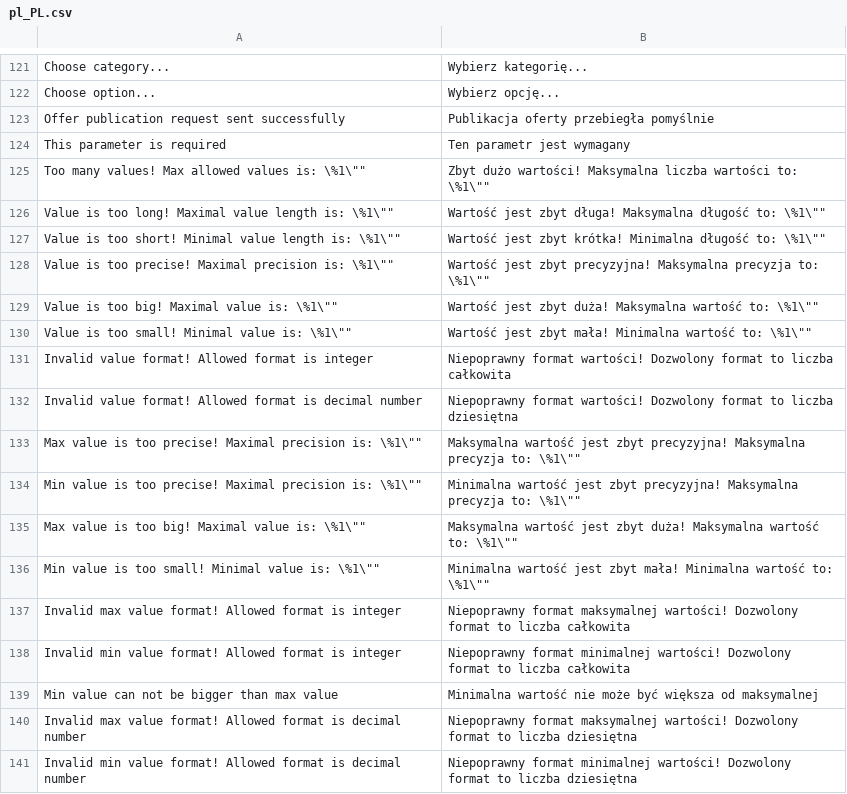
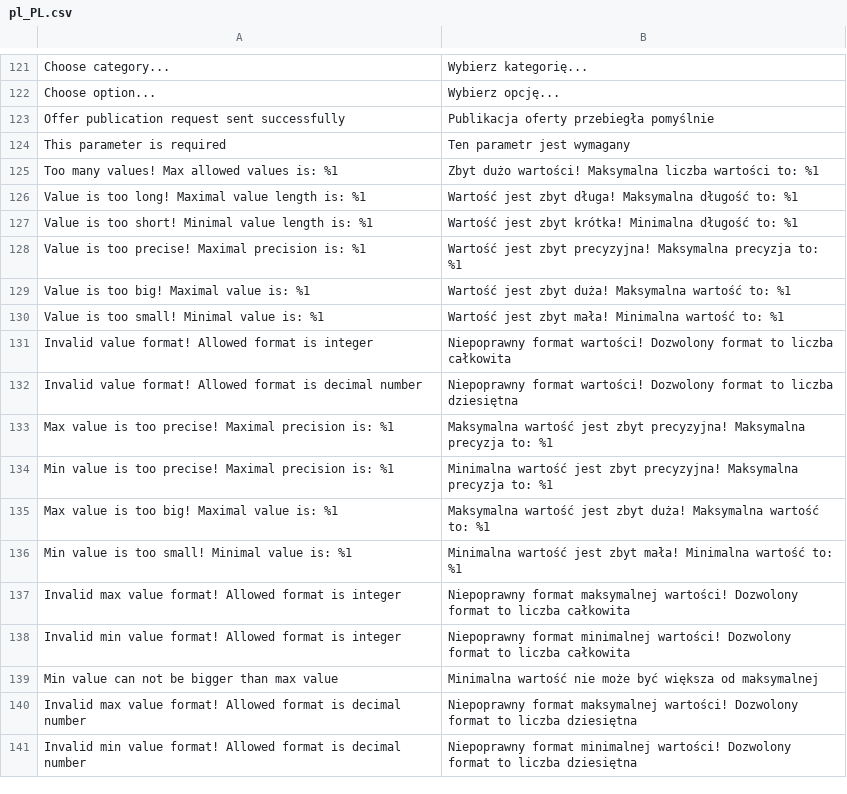
Before and after one commit to macopedia/magento2-allegro, a CSV file: i18n/pl_PL.csv, drawn as a sheet; only a part is shown, gaps mark what is left out.

Commit message:
Refactor and fixes
-Fix problem with special price
-Fix typos in translations
-Fix issue with vat id

```diff
--- a/i18n/pl_PL.csv
+++ b/i18n/pl_PL.csv
@@ -124,14 +124,14 @@
 "This parameter is required","Ten parametr jest wymagany"
-"Too many values! Max allowed values is: \"%1\"","Zbyt dużo wartości! Maksymalna liczba wartości to: \"%1\""
-"Value is too long! Maximal value length is: \"%1\"","Wartość jest zbyt długa! Maksymalna długość to: \"%1\""
-"Value is too short! Minimal value length is: \"%1\"","Wartość jest zbyt krótka! Minimalna długość to: \"%1\""
-"Value is too precise! Maximal precision is: \"%1\"","Wartość jest zbyt precyzyjna! Maksymalna precyzja to: \"%1\""
-"Value is too big! Maximal value is: \"%1\"","Wartość jest zbyt duża! Maksymalna wartość to: \"%1\""
-"Value is too small! Minimal value is: \"%1\"","Wartość jest zbyt mała! Minimalna wartość to: \"%1\""
+"Too many values! Max allowed values is: %1","Zbyt dużo wartości! Maksymalna liczba wartości to: %1"
+"Value is too long! Maximal value length is: %1","Wartość jest zbyt długa! Maksymalna długość to: %1"
+"Value is too short! Minimal value length is: %1","Wartość jest zbyt krótka! Minimalna długość to: %1"
+"Value is too precise! Maximal precision is: %1","Wartość jest zbyt precyzyjna! Maksymalna precyzja to: %1"
+"Value is too big! Maximal value is: %1","Wartość jest zbyt duża! Maksymalna wartość to: %1"
+"Value is too small! Minimal value is: %1","Wartość jest zbyt mała! Minimalna wartość to: %1"
 "Invalid value format! Allowed format is integer","Niepoprawny format wartości! Dozwolony format to liczba całkowita"
 "Invalid value format! Allowed format is decimal number","Niepoprawny format wartości! Dozwolony format to liczba dziesiętna"
-"Max value is too precise! Maximal precision is: \"%1\"","Maksymalna wartość jest zbyt precyzyjna! Maksymalna precyzja to: \"%1\""
-"Min value is too precise! Maximal precision is: \"%1\"","Minimalna wartość jest zbyt precyzyjna! Maksymalna precyzja to: \"%1\""
-"Max value is too big! Maximal value is: \"%1\"","Maksymalna wartość jest zbyt duża! Maksymalna wartość to: \"%1\""
-"Min value is too small! Minimal value is: \"%1\"","Minimalna wartość jest zbyt mała! Minimalna wartość to: \"%1\""
+"Max value is too precise! Maximal precision is: %1","Maksymalna wartość jest zbyt precyzyjna! Maksymalna precyzja to: %1"
+"Min value is too precise! Maximal precision is: %1","Minimalna wartość jest zbyt precyzyjna! Maksymalna precyzja to: %1"
+"Max value is too big! Maximal value is: %1","Maksymalna wartość jest zbyt duża! Maksymalna wartość to: %1"
+"Min value is too small! Minimal value is: %1","Minimalna wartość jest zbyt mała! Minimalna wartość to: %1"
 "Invalid max value format! Allowed format is integer","Niepoprawny format maksymalnej wartości! Dozwolony format to liczba całkowita"
```
Also changed, not shown: 3 other files.
